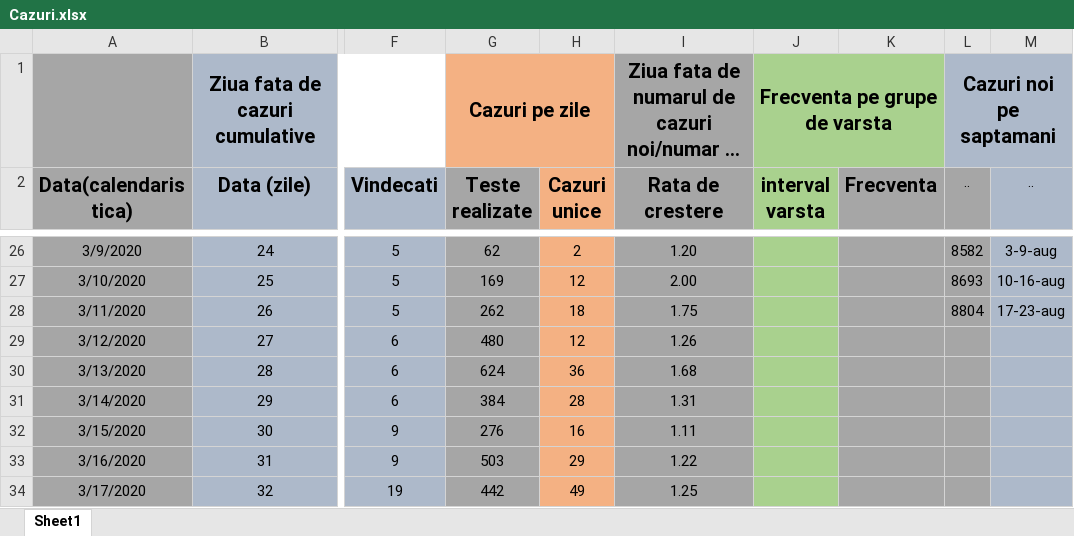
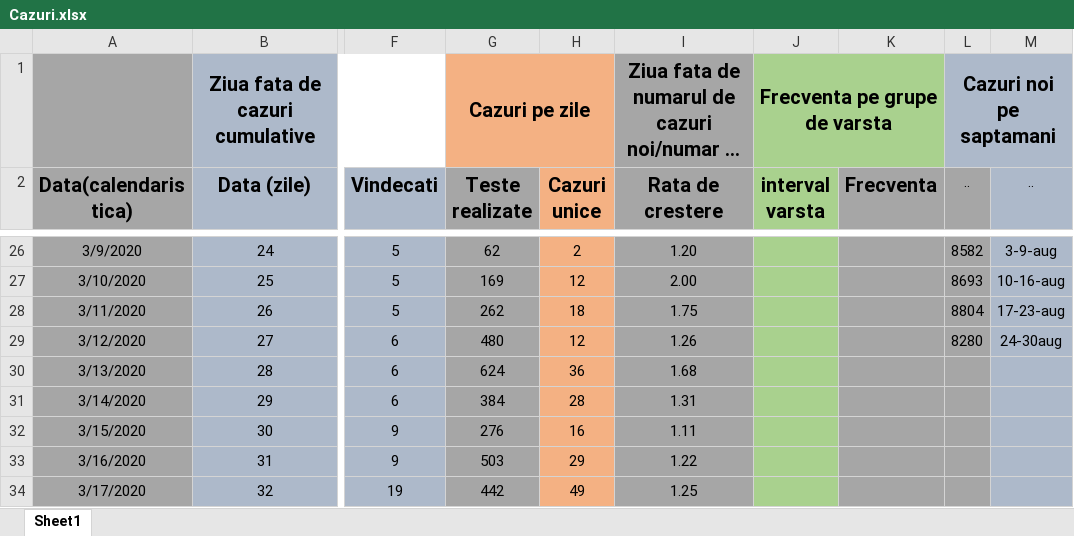
Before and after one commit to nor24o/Practica_covid19_UTCN, an Excel workbook: Database/Norbert/Cazuri.xlsx, sheet Sheet1, drawn as a sheet; only a part is shown, gaps mark what is left out; long unchanged cells end in …; values as stored, in another font and other column widths than the file's, no borders; the diff names each change by its address in the sheet, - before the commit and + after, or states it on an @@ line.

```diff
--- a/Database/Norbert/Cazuri.xlsx (sheet Sheet1)
+++ b/Database/Norbert/Cazuri.xlsx (sheet Sheet1)
-L29 (..): (empty)
+L29 (..): 8280
-M29 (..): (empty)
+M29 (..): 24-30aug
```
Also changed, not shown: 25 other files.
